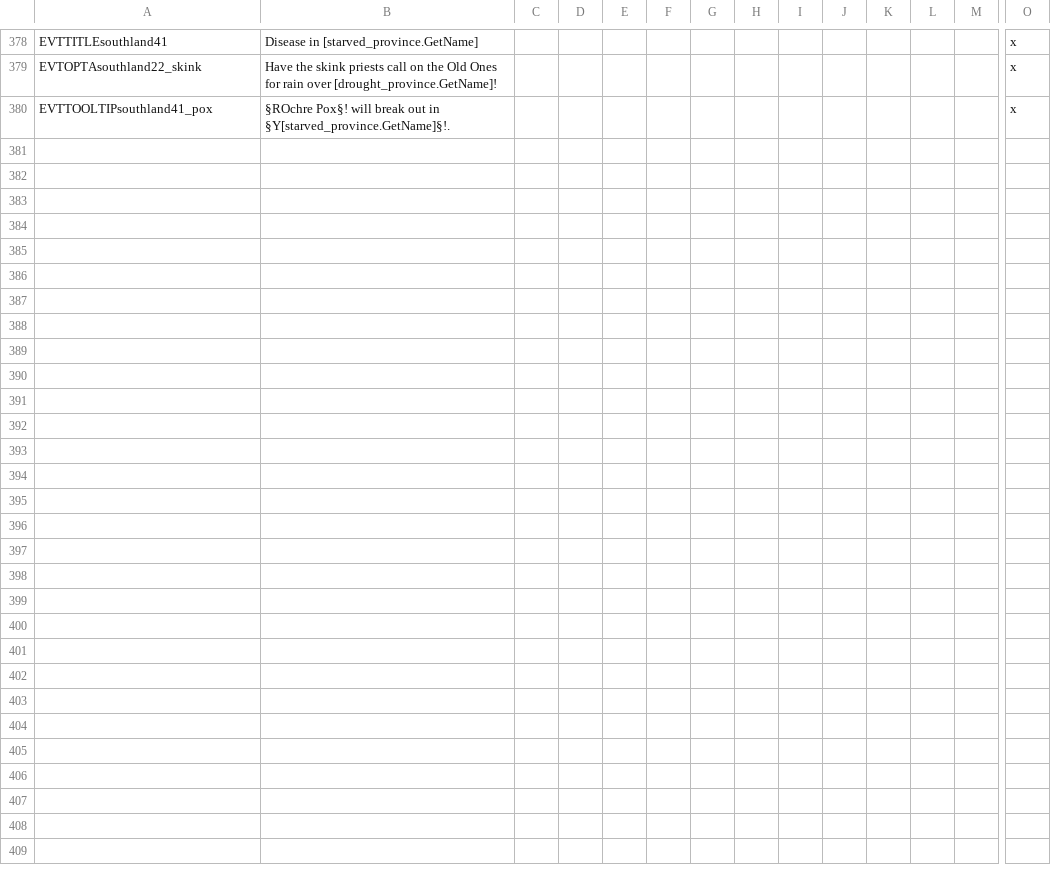
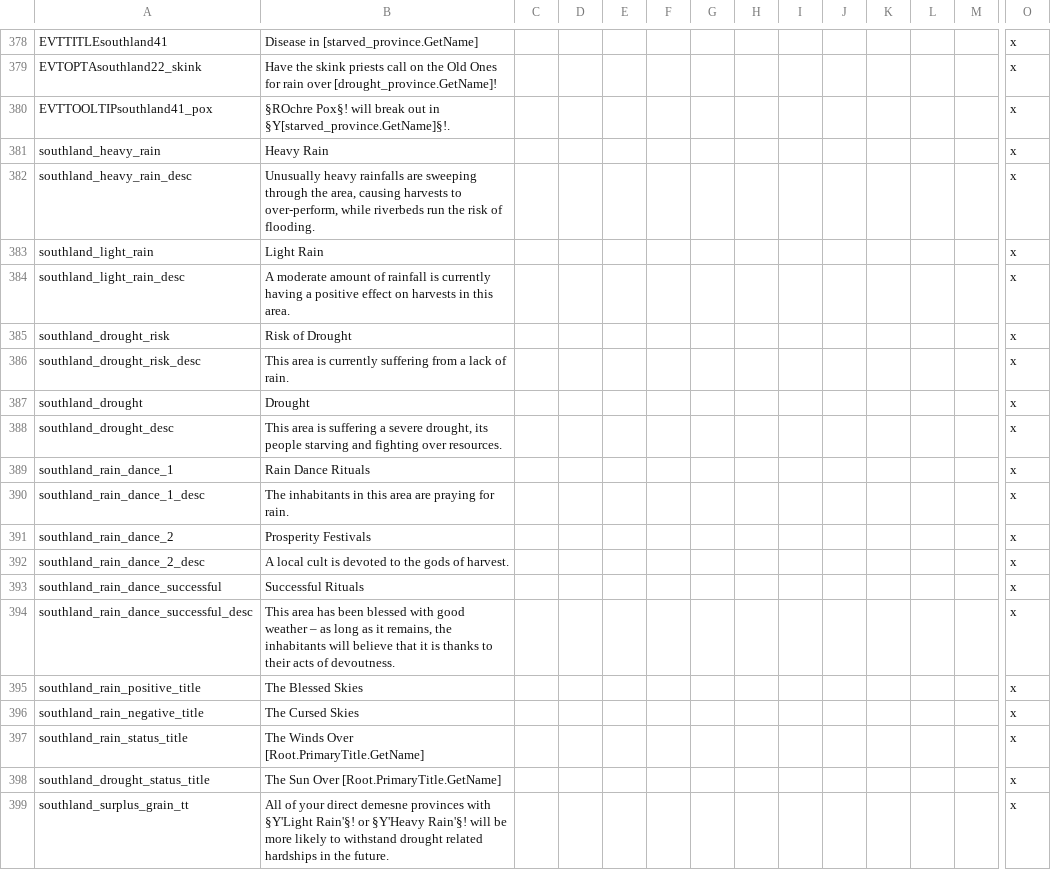
Before and after one commit to Komioski/WH-Geheimnisnacht, a CSV file: localisation/00_WHG_araby_events.csv, drawn as a sheet; only a part is shown, gaps mark what is left out; rows hold the shown columns only; the diff names each change by its address in the sheet, - before the commit and + after, or states it on an @@ line.

```diff
--- a/localisation/00_WHG_araby_events.csv
+++ b/localisation/00_WHG_araby_events.csv
+row 381: southland_heavy_rain | Heavy Rain |  |  |  |  |  |  |  |  |  |  |  | x
+row 382: southland_heavy_rain_desc | Unusually heavy rainfalls are sweeping through the area, causing harvests to over-perform, while riverbeds run the risk of flooding. |  |  |  |  |  |  |  |  |  |  |  | x
+row 383: southland_light_rain | Light Rain |  |  |  |  |  |  |  |  |  |  |  | x
+row 384: southland_light_rain_desc | A moderate amount of rainfall is currently having a positive effect on harvests in this area. |  |  |  |  |  |  |  |  |  |  |  | x
+row 385: southland_drought_risk | Risk of Drought |  |  |  |  |  |  |  |  |  |  |  | x
+row 386: southland_drought_risk_desc | This area is currently suffering from a lack of rain. |  |  |  |  |  |  |  |  |  |  |  | x
+row 387: southland_drought | Drought |  |  |  |  |  |  |  |  |  |  |  | x
+row 388: southland_drought_desc | This area is suffering a severe drought, its people starving and fighting over resources. |  |  |  |  |  |  |  |  |  |  |  | x
+row 389: southland_rain_dance_1 | Rain Dance Rituals |  |  |  |  |  |  |  |  |  |  |  | x
+row 390: southland_rain_dance_1_desc | The inhabitants in this area are praying for rain. |  |  |  |  |  |  |  |  |  |  |  | x
+row 391: southland_rain_dance_2 | Prosperity Festivals |  |  |  |  |  |  |  |  |  |  |  | x
+row 392: southland_rain_dance_2_desc | A local cult is devoted to the gods of harvest. |  |  |  |  |  |  |  |  |  |  |  | x
+row 393: southland_rain_dance_successful | Successful Rituals |  |  |  |  |  |  |  |  |  |  |  | x
+row 394: southland_rain_dance_successful_desc | This area has been blessed with good weather – as long as it remains, the inhabitants will believe that it is thanks to their acts of devoutness. |  |  |  |  |  |  |  |  |  |  |  | x
+row 395: southland_rain_positive_title | The Blessed Skies |  |  |  |  |  |  |  |  |  |  |  | x
+row 396: southland_rain_negative_title | The Cursed Skies |  |  |  |  |  |  |  |  |  |  |  | x
+row 397: southland_rain_status_title | The Winds Over [Root.PrimaryTitle.GetName] |  |  |  |  |  |  |  |  |  |  |  | x
+row 398: southland_drought_status_title | The Sun Over [Root.PrimaryTitle.GetName] |  |  |  |  |  |  |  |  |  |  |  | x
+row 399: southland_surplus_grain_tt | All of your direct demesne provinces with §Y'Light Rain'§! or §Y'Heavy Rain'§! will be more likely to withstand drought related hardships in the future. |  |  |  |  |  |  |  |  |  |  |  | x
```
Also changed, not shown: 8 other files.
